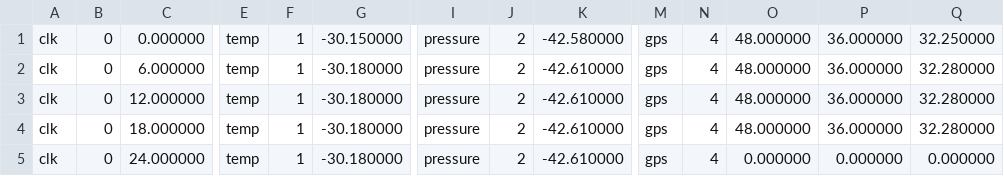
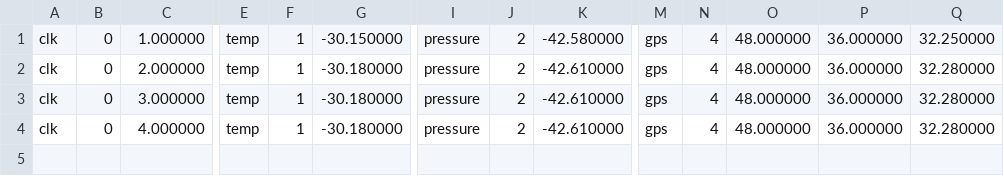
Before and after one commit to BDI-ENIB/hermin-I, a CSV file: dolmen/cpp/report.csv, drawn as a sheet; only a part is shown, gaps mark what is left out; rows hold the shown columns only; the diff names each change by its address in the sheet, - before the commit and + after, or states it on an @@ line.

Commit message:
mumuse avec le temps

```diff
--- a/dolmen/cpp/report.csv
+++ b/dolmen/cpp/report.csv
-C1: 0.000000
+C1: 1.000000
-C2: 6.000000
+C2: 2.000000
-C3: 12.000000
+C3: 3.000000
-C4: 18.000000
+C4: 4.000000
-row 5: clk | 0 | 24.000000 | temp | 1 | -30.180000 | pressure | 2 | -42.610000 | gps | 4 | 0.000000 | 0.000000 | 0.000000
```
Also changed, not shown: 6 other files.
